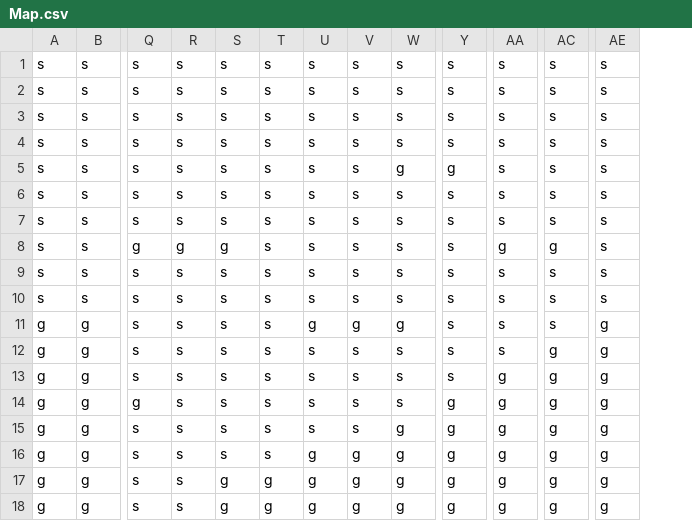
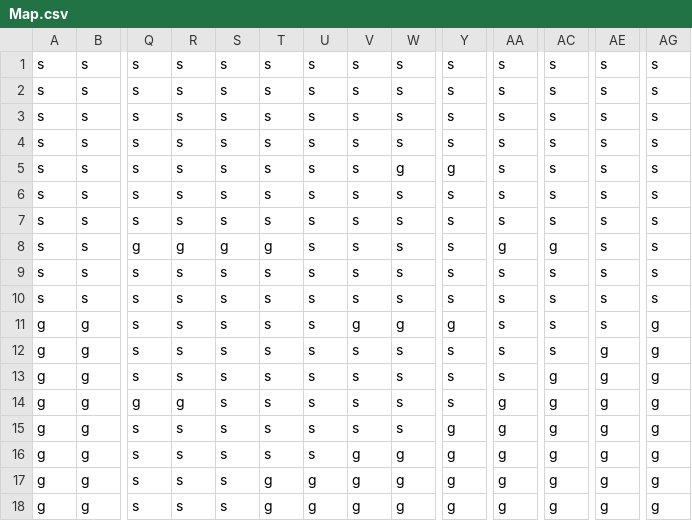
Before and after one commit to Hw1123414/TerritoryWars, a CSV file: Map.csv, drawn as a sheet; only a part is shown, gaps mark what is left out; the diff names each change by its address in the sheet, - before the commit and + after, or states it on an @@ line.

Commit message:
Revert "Removed Extra Column In CSV"
This reverts commit 5f62c74c4a665169a6afdd70e6bd622bfd563ca6.

```diff
--- a/Map.csv
+++ b/Map.csv
+column AG, rows 1-18: s | s | s | s | s | s | s | s | s | s | g | g | g | g | g | g | g | g
-T8: s
+T8: g
-U11: g
+U11: s
-Y11: s
+Y11: g
-AE11: g
+AE11: s
-AC12: g
+AC12: s
-AA13: g
+AA13: s
-R14: s
+R14: g
-Y14: g
+Y14: s
-W15: g
+W15: s
-U16: g
+U16: s
-S17:S18: g
+S17:S18: s
```
Also changed, not shown: map.csv, 2 other files.
